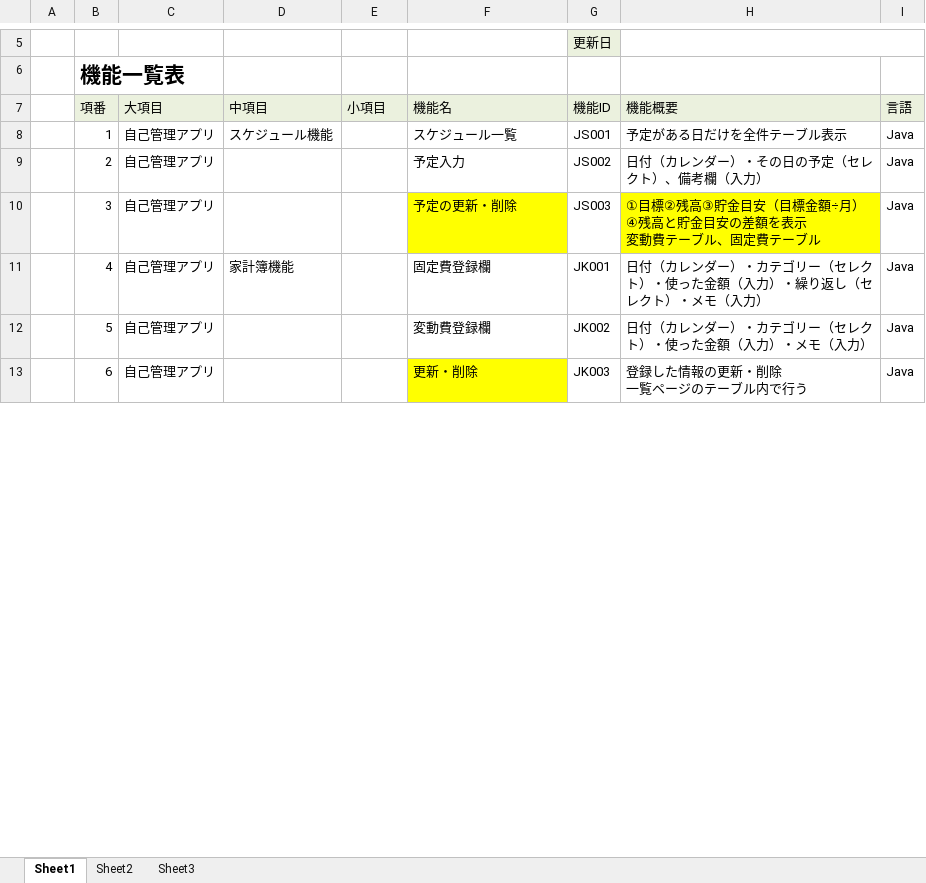
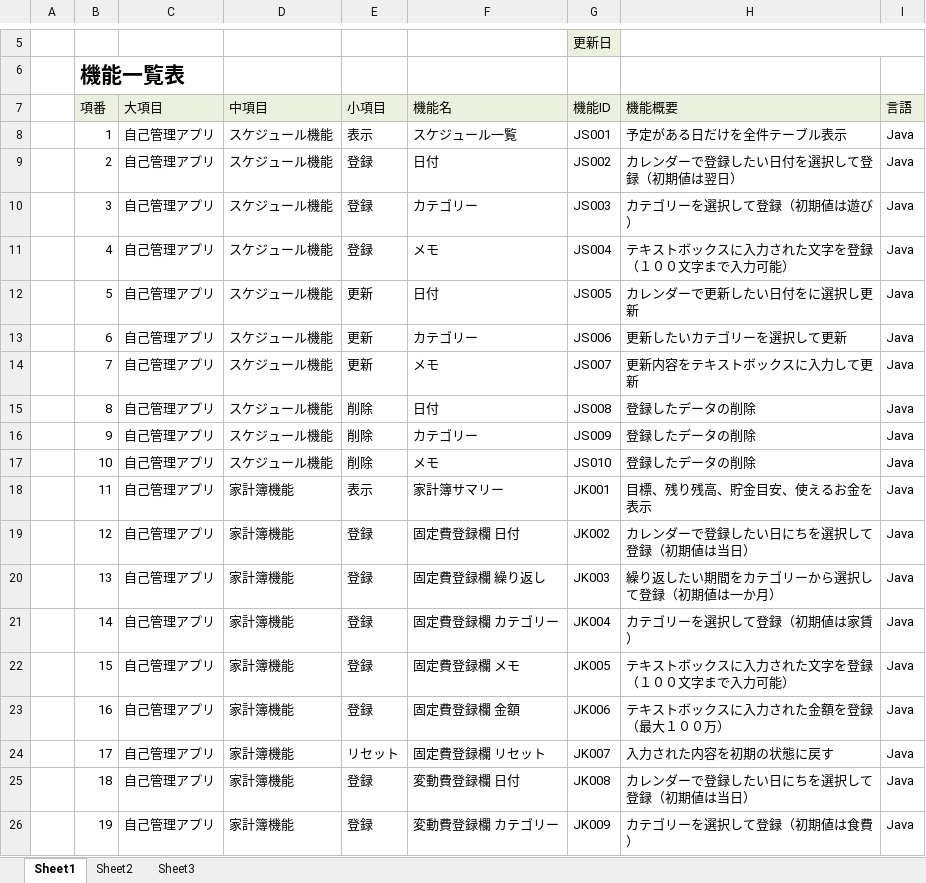
Before and after one commit to dojo2022/E-3, an Excel workbook: doc/04_機能一覧_川崎.java.xlsx, sheet Sheet1, drawn as a sheet; only a part is shown, gaps mark what is left out; values as stored, in another font and other column widths than the file's, no borders; removed rows and columns are numbered as before the commit, all else as after; ↵ is a line break in a cell; the diff covers the shown part only; the diff names each change by its address in the sheet, - before the commit and + after, or states it on an @@ line.

Commit message:
機能一覧編集

```diff
--- a/doc/04_機能一覧_川崎.java.xlsx (sheet Sheet1)
+++ b/doc/04_機能一覧_川崎.java.xlsx (sheet Sheet1)
-E8 (小項目): (empty)
+E8 (小項目): 表示
-D9:D10 (中項目): (empty)
+D9:D10 (中項目): スケジュール機能
-E9:E10 (小項目): (empty)
+E9:E10 (小項目): 登録
-F9 (機能名): 予定入力
+F9 (機能名): 日付
-H9 (機能概要): 日付（カレンダー）・その日の予定（セレクト）、備考欄（入力）
+H9 (機能概要): カレンダーで登録したい日付を選択して登録（初期値は翌日）
-F10 (機能名): 予定の更新・削除
+F10 (機能名): カテゴリー
-F10 fill: #FFFF00
+F10 fill: none
-H10 (機能概要): ①目標②残高③貯金目安（目標金額÷月）④残高と貯金目安の差額を表示 ↵ 変動費テーブル、固定費テーブル
+H10 (機能概要): カテゴリーを選択して登録（初期値は遊び）
-H10 fill: #FFFF00
+H10 fill: none
+row 11:  | 4 | 自己管理アプリ | スケジュール機能 | 登録 | メモ | JS004 | テキストボックスに入力された文字を登録（１００文字まで入力可能） | Java
+row 12:  | 5 | 自己管理アプリ | スケジュール機能 | 更新 | 日付 | JS005 | カレンダーで更新したい日付をに選択し更新 | Java
+row 13:  | 6 | 自己管理アプリ | スケジュール機能 | 更新 | カテゴリー | JS006 | 更新したいカテゴリーを選択して更新 | Java
+row 14:  | 7 | 自己管理アプリ | スケジュール機能 | 更新 | メモ | JS007 | 更新内容をテキストボックスに入力して更新 | Java
+row 15:  | 8 | 自己管理アプリ | スケジュール機能 | 削除 | 日付 | JS008 | 登録したデータの削除 | Java
+row 16:  | 9 | 自己管理アプリ | スケジュール機能 | 削除 | カテゴリー | JS009 | 登録したデータの削除 | Java
+row 17:  | 10 | 自己管理アプリ | スケジュール機能 | 削除 | メモ | JS010 | 登録したデータの削除 | Java
-B18 (項番): 4
+B18 (項番): 11
-E18 (小項目): (empty)
+E18 (小項目): 表示
-F18 (機能名): 固定費登録欄
+F18 (機能名): 家計簿サマリー
-H18 (機能概要): 日付（カレンダー）・カテゴリー（セレクト）・使った金額（入力）・繰り返し（セレクト）・メモ（入力）
+H18 (機能概要): 目標、残り残高、貯金目安、使えるお金を表示
-row 12:  | 5 | 自己管理アプリ |  |  | 変動費登録欄 | JK002 | 日付（カレンダー）・カテゴリー（セレクト）・使った金額（入力）・メモ（入力） | Java
-row 13:  | 6 | 自己管理アプリ |  |  | 更新・削除 | JK003 | 登録した情報の更新・削除 ↵ 一覧ページのテーブル内で行う | Java
+row 19:  | 12 | 自己管理アプリ | 家計簿機能 | 登録 | 固定費登録欄 日付 | JK002 | カレンダーで登録したい日にちを選択して登録（初期値は当日） | Java
+row 20:  | 13 | 自己管理アプリ | 家計簿機能 | 登録 | 固定費登録欄 繰り返し | JK003 | 繰り返したい期間をカテゴリーから選択して登録（初期値は一か月） | Java
+row 21:  | 14 | 自己管理アプリ | 家計簿機能 | 登録 | 固定費登録欄 カテゴリー | JK004 | カテゴリーを選択して登録（初期値は家賃） | Java
+row 22:  | 15 | 自己管理アプリ | 家計簿機能 | 登録 | 固定費登録欄 メモ | JK005 | テキストボックスに入力された文字を登録（１００文字まで入力可能） | Java
+row 23:  | 16 | 自己管理アプリ | 家計簿機能 | 登録 | 固定費登録欄 金額 | JK006 | テキストボックスに入力された金額を登録（最大１００万） | Java
+row 24:  | 17 | 自己管理アプリ | 家計簿機能 | リセット | 固定費登録欄 リセット | JK007 | 入力された内容を初期の状態に戻す | Java
+row 25:  | 18 | 自己管理アプリ | 家計簿機能 | 登録 | 変動費登録欄 日付 | JK008 | カレンダーで登録したい日にちを選択して登録（初期値は当日） | Java
+row 26:  | 19 | 自己管理アプリ | 家計簿機能 | 登録 | 変動費登録欄 カテゴリー | JK009 | カテゴリーを選択して登録（初期値は食費） | Java
```
Also changed, not shown: 26 added rows, 4 removed rows and 10 edited cells elsewhere in this sheet.
